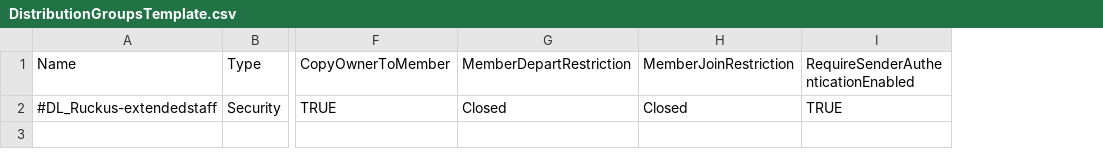
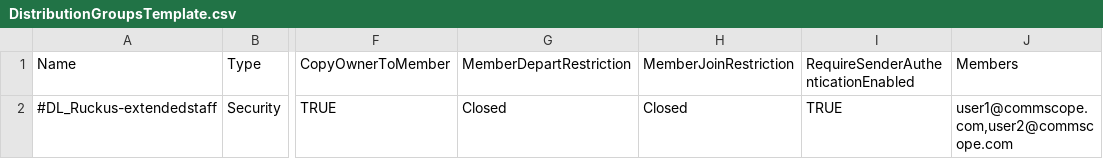
Before and after one commit to GurmeetTS/GurmeetTS, a CSV file: app/DistributionGroupsTemplate.csv, drawn as a sheet; only a part is shown, gaps mark what is left out; the diff names each change by its address in the sheet, - before the commit and + after, or states it on an @@ line.

```diff
--- a/app/DistributionGroupsTemplate.csv
+++ b/app/DistributionGroupsTemplate.csv
+column J, rows 1-2: Members | user1@commscope.com,user2@commscope.com
```
Also changed, not shown: 2 other files.
